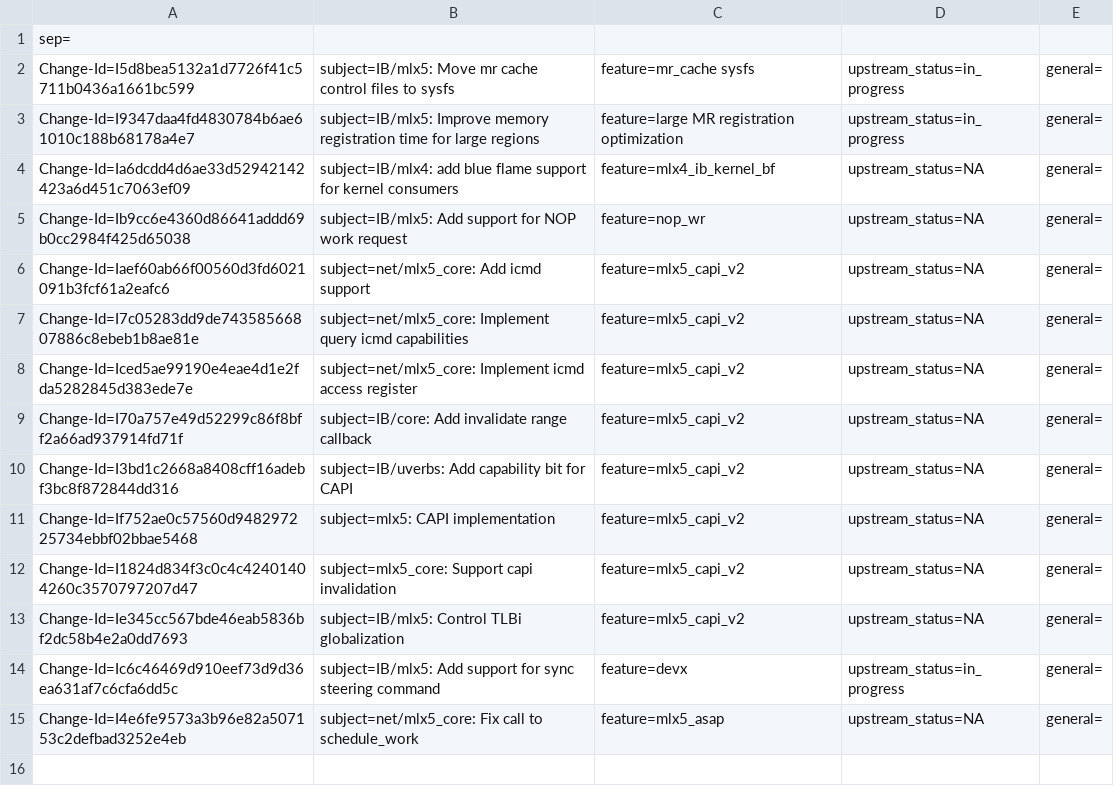
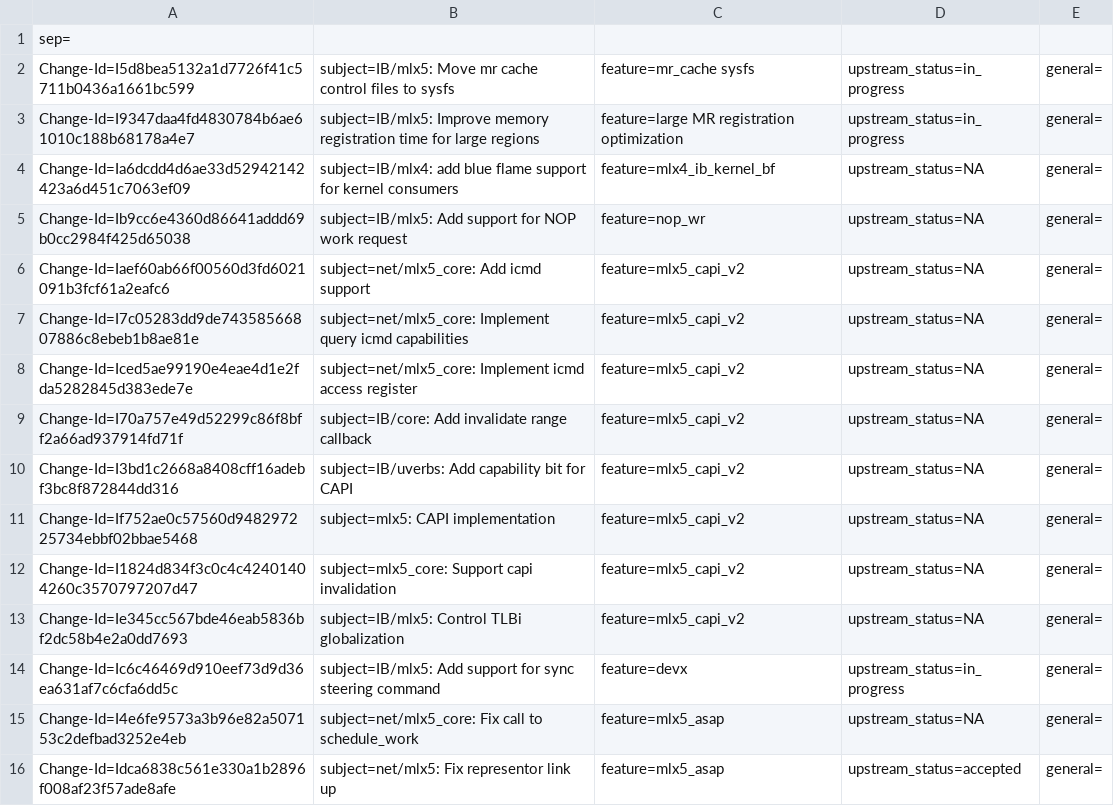
Before and after one commit to Shun-Hao/mlnx-ofa_kernel-4.6-1.0.1.1-rhel7.3, a CSV file: metadata/Eli_Cohen.csv, drawn as a sheet; the diff names each change by its address in the sheet, - before the commit and + after, or states it on an @@ line.

Commit message:
net/mlx5: Fix representor link up
This fixes an inverse logic in the fix "net/mlx5: E-Switch, Disable esw
manager vport correctly".

Issue: 1701998
Change-Id: Idca6838c561e330a1b2896f008af23f57ade8afe
Signed-off-by: Eli Cohen <eli@mellanox.com>

```diff
--- a/metadata/Eli_Cohen.csv
+++ b/metadata/Eli_Cohen.csv
+row 16: Change-Id=Idca6838c561e330a1b2896f008af23f57ade8afe | subject=net/mlx5: Fix representor link up | feature=mlx5_asap | upstream_status=accepted | general=
```
Also changed, not shown: 1 other file.
